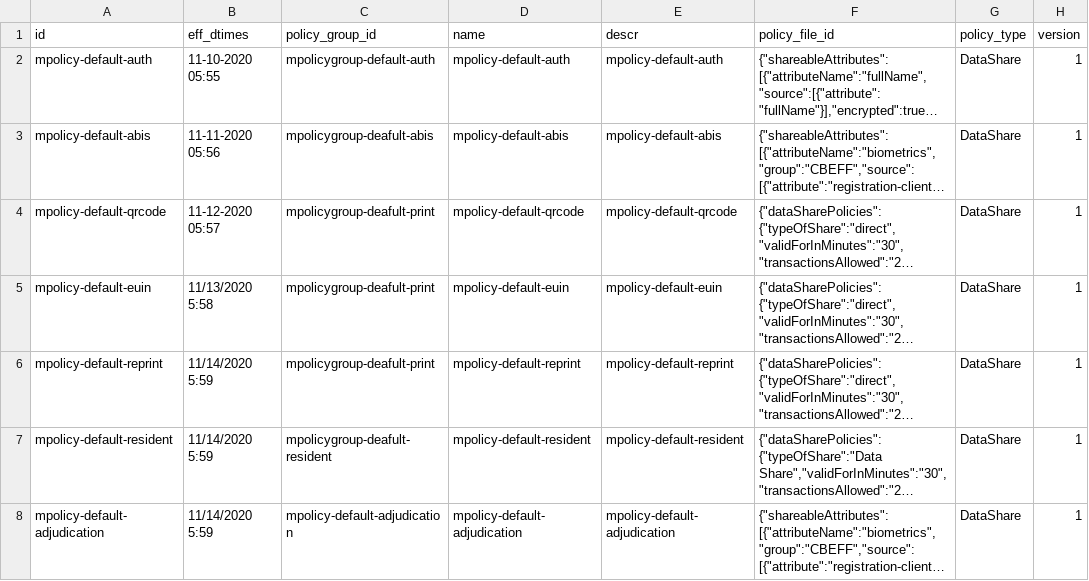
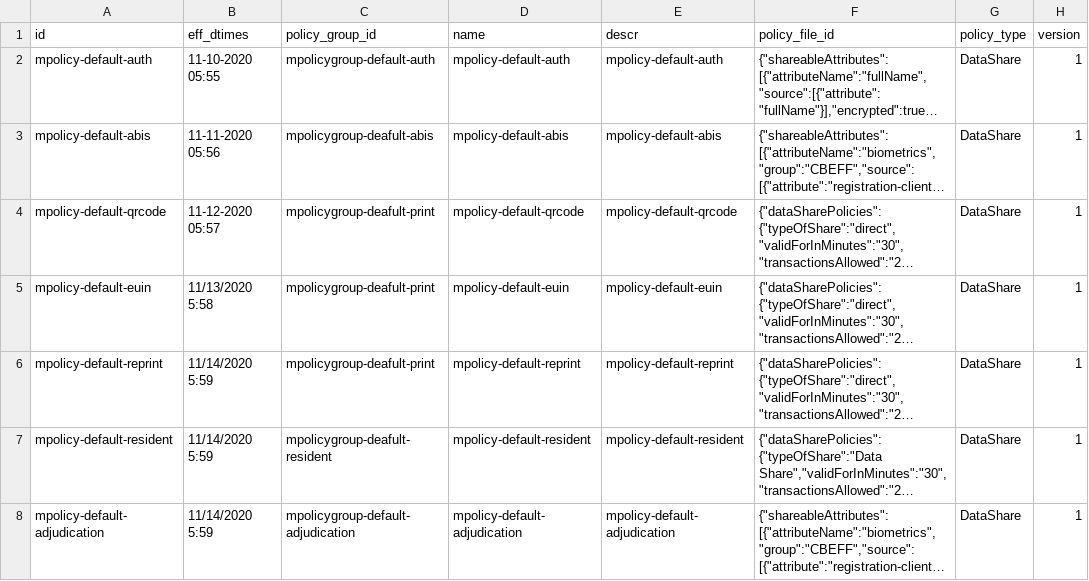
Before and after one commit to mosip/partner-management-services, a CSV file: db_scripts/mosip_pms/dml/pms-auth_policy_h.csv, drawn as a sheet; only a part is shown; long unchanged cells end in …; the diff names each change by its address in the sheet, - before the commit and + after, or states it on an @@ line.

```diff
--- a/db_scripts/mosip_pms/dml/pms-auth_policy_h.csv
+++ b/db_scripts/mosip_pms/dml/pms-auth_policy_h.csv
-C8 (policy_group_id): mpolicy-default-adjudication
+C8 (policy_group_id): mpolicygroup-default-adjudication
```
Also changed, not shown: db_scripts/mosip_pms/dml/pms-auth_policy.csv, db_scripts/mosip_pms/dml/pms-partner_h.csv, 1 other file.
